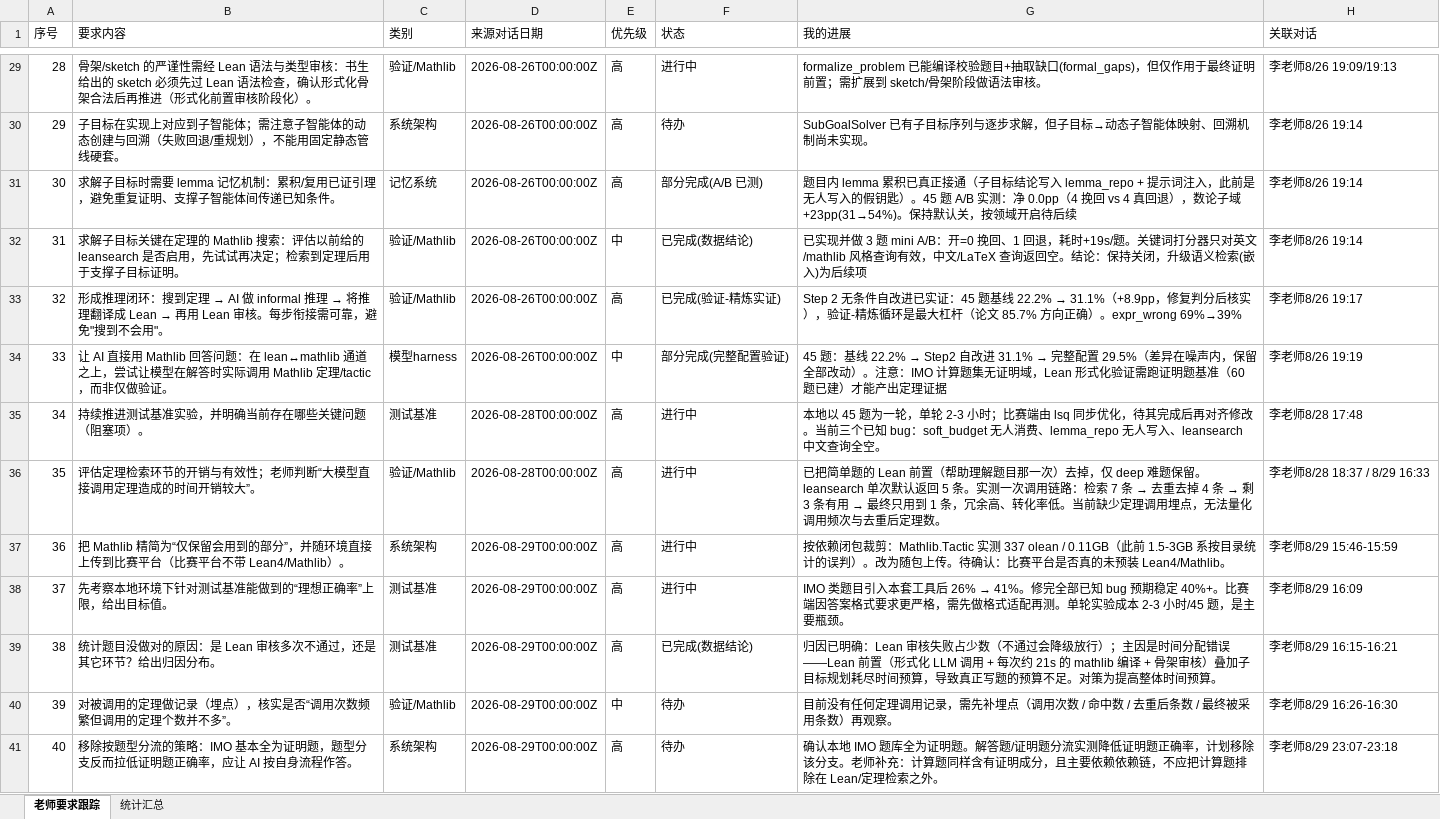
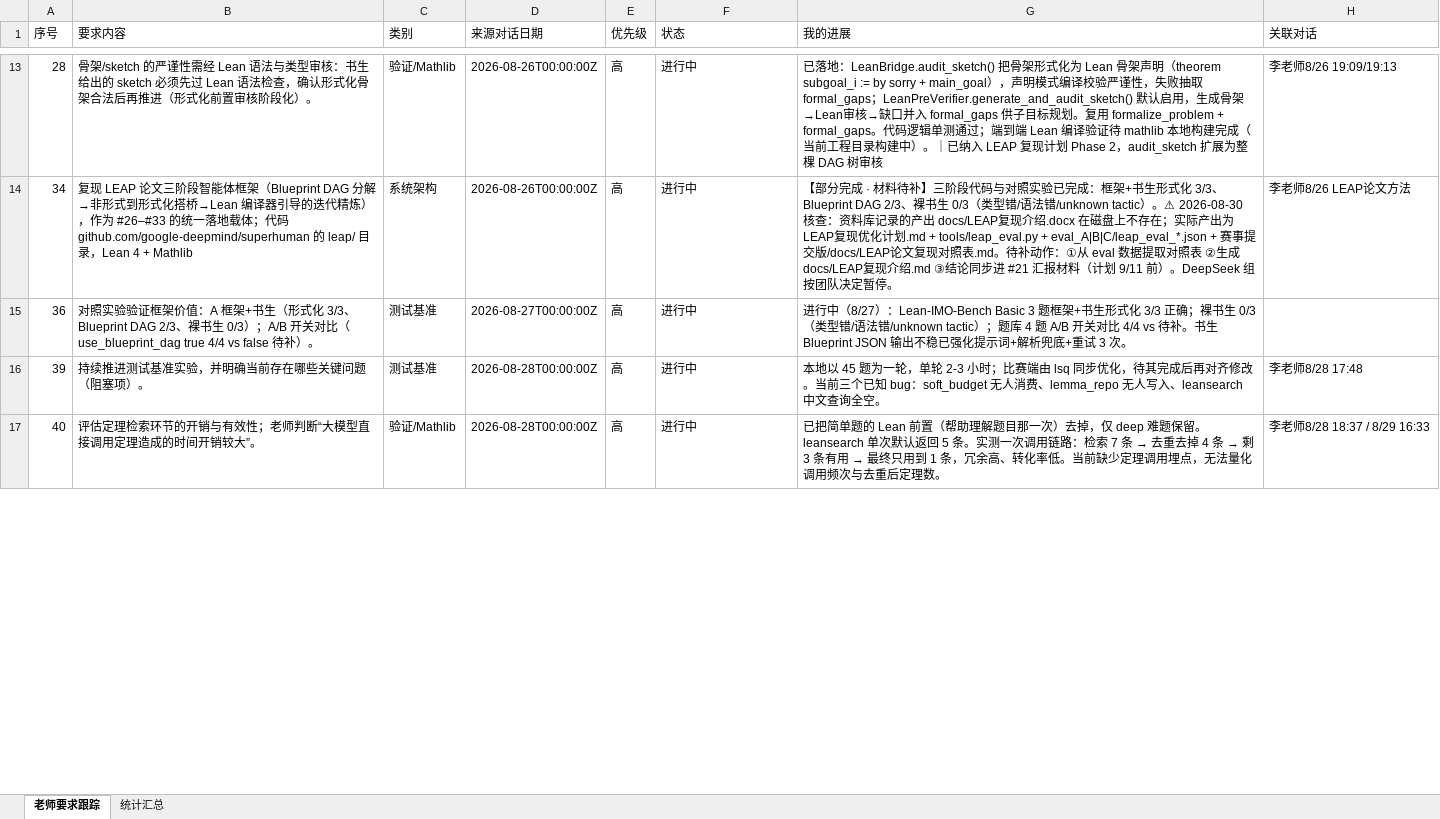
Before and after one commit to Molight1007/math-ai-evaluator, an Excel workbook: 老师要求跟踪-资料库表格.xlsx, sheet 老师要求跟踪, drawn as a sheet; only a part is shown, gaps mark what is left out; values as stored, in another font and other column widths than the file's, no cell formats; removed rows and columns are numbered as before the commit, all else as after; the diff covers the shown part only; the diff names each change by its address in the sheet, - before the commit and + after, or states it on an @@ line.

```diff
--- a/老师要求跟踪-资料库表格.xlsx (sheet 老师要求跟踪)
+++ b/老师要求跟踪-资料库表格.xlsx (sheet 老师要求跟踪)
-G13 (我的进展): formalize_problem 已能编译校验题目+抽取缺口(formal_gaps)，但仅作用于最终证明前置；需扩展到 sketch/骨架阶段做语法审核。
+G13 (我的进展): 已落地：LeanBridge.audit_sketch() 把骨架形式化为 Lean 骨架声明（theorem subgoal_i := by sorry + main_goal），声明模式编译校验严谨性，失败抽取 formal_gaps；LeanPreVerifier.generate_and_audit_sketch() 默认启用，生成骨架→Lean审核→缺口并入 formal_gaps 供子目标规划。复用 formalize_problem + formal_gaps。代码逻辑单测通过；端到端 Lean 编译验证待 mathlib 本地构建完成（当前工程目录构建中）。｜已纳入 LEAP 复现计划 Phase 2，audit_sketch 扩展为整棵 DAG 树审核
-row 30: 29 | 子目标在实现上对应到子智能体；需注意子智能体的动态创建与回溯（失败回退/重规划），不能用固定静态管线硬套。 | 系统架构 | 2026-08-26T00:00:00Z | 高 | 待办 | SubGoalSolver 已有子目标序列与逐步求解，但子目标→动态子智能体映射、回溯机制尚未实现。 | 李老师8/26 19:14
-row 31: 30 | 求解子目标时需要 lemma 记忆机制：累积/复用已证引理，避免重复证明、支撑子智能体间传递已知条件。 | 记忆系统 | 2026-08-26T00:00:00Z | 高 | 部分完成(A/B 已测) | 题目内 lemma 累积已真正接通（子目标结论写入 lemma_repo + 提示词注入，此前是无人写入的假钥匙）。45 题 A/B 实测：净 0.0pp（4 挽回 vs 4 真回退），数论子域 +23pp(31→54%)。保持默认关，按领域开启待后续 | 李老师8/26 19:14
-row 32: 31 | 求解子目标关键在定理的 Mathlib 搜索：评估以前给的 leansearch 是否启用，先试试再决定；检索到定理后用于支撑子目标证明。 | 验证/Mathlib | 2026-08-26T00:00:00Z | 中 | 已完成(数据结论) | 已实现并做 3 题 mini A/B：开=0 挽回、1 回退，耗时+19s/题。关键词打分器只对英文/mathlib 风格查询有效，中文/LaTeX 查询返回空。结论：保持关闭，升级语义检索(嵌入)为后续项 | 李老师8/26 19:14
-row 33: 32 | 形成推理闭环：搜到定理 → AI 做 informal 推理 → 将推理翻译成 Lean → 再用 Lean 审核。每步衔接需可靠，避免"搜到不会用"。 | 验证/Mathlib | 2026-08-26T00:00:00Z | 高 | 已完成(验证-精炼实证) | Step 2 无条件自改进已实证：45 题基线 22.2% → 31.1%（+8.9pp，修复判分后核实），验证-精炼循环是最大杠杆（论文 85.7% 方向正确）。expr_wrong 69%→39% | 李老师8/26 19:17
-row 34: 33 | 让 AI 直接用 Mathlib 回答问题：在 lean↔mathlib 通道之上，尝试让模型在解答时实际调用 Mathlib 定理/tactic，而非仅做验证。 | 模型harness | 2026-08-26T00:00:00Z | 中 | 部分完成(完整配置验证) | 45 题：基线 22.2% → Step2 自改进 31.1% → 完整配置 29.5%（差异在噪声内，保留全部改动）。注意：IMO 计算题集无证明域，Lean 形式化验证需跑证明题基准（60 题已建）才能产出定理证据 | 李老师8/26 19:19
-B14 (要求内容): 持续推进测试基准实验，并明确当前存在哪些关键问题（阻塞项）。
+B14 (要求内容): 复现 LEAP 论文三阶段智能体框架（Blueprint DAG 分解→非形式到形式化搭桥→Lean 编译器引导的迭代精炼），作为 #26–#33 的统一落地载体；代码 github.com/google-deepmind/superhuman 的 leap/ 目录，Lean 4 + Mathlib
-C14 (类别): 测试基准
+C14 (类别): 系统架构
-D14 (来源对话日期): 2026-08-28T00:00:00Z
+D14 (来源对话日期): 2026-08-26T00:00:00Z
-G14 (我的进展): 本地以 45 题为一轮，单轮 2-3 小时；比赛端由 lsq 同步优化，待其完成后再对齐修改。当前三个已知 bug：soft_budget 无人消费、lemma_repo 无人写入、leansearch 中文查询全空。
+G14 (我的进展): 【部分完成 · 材料待补】三阶段代码与对照实验已完成：框架+书生形式化 3/3、Blueprint DAG 2/3、裸书生 0/3（类型错/语法错/unknown tactic）。⚠ 2026-08-30 核查：资料库记录的产出 docs/LEAP复现介绍.docx 在磁盘上不存在；实际产出为 LEAP复现优化计划.md + tools/leap_eval.py + eval_A|B|C/leap_eval_*.json + 赛事提交版/docs/LEAP论文复现对照表.md。待补动作：①从 eval 数据提取对照表 ②生成 docs/LEAP复现介绍.md ③结论同步进 #21 汇报材料（计划 9/11 前）。DeepSeek 组按团队决定暂停。
-H14 (关联对话): 李老师8/28 17:48
+H14 (关联对话): 李老师8/26 LEAP论文方法
-row 36: 35 | 评估定理检索环节的开销与有效性；老师判断“大模型直接调用定理造成的时间开销较大”。 | 验证/Mathlib | 2026-08-28T00:00:00Z | 高 | 进行中 | 已把简单题的 Lean 前置（帮助理解题目那一次）去掉，仅 deep 难题保留。leansearch 单次默认返回 5 条。实测一次调用链路：检索 7 条 → 去重去掉 4 条 → 剩 3 条有用 → 最终只用到 1 条，冗余高、转化率低。当前缺少定理调用埋点，无法量化调用频次与去重后定理数。 | 李老师8/28 18:37 / 8/29 16:33
-B15 (要求内容): 把 Mathlib 精简为“仅保留会用到的部分”，并随环境直接上传到比赛平台（比赛平台不带 Lean4/Mathlib）。
+B15 (要求内容): 对照实验验证框架价值：A 框架+书生（形式化 3/3、Blueprint DAG 2/3、裸书生 0/3）；A/B 开关对比（use_blueprint_dag true 4/4 vs false 待补）。
-C15 (类别): 系统架构
+C15 (类别): 测试基准
-D15 (来源对话日期): 2026-08-29T00:00:00Z
+D15 (来源对话日期): 2026-08-27T00:00:00Z
-G15 (我的进展): 按依赖闭包裁剪：Mathlib.Tactic 实测 337 olean / 0.11GB（此前 1.5-3GB 系按目录统计的误判）。改为随包上传。待确认：比赛平台是否真的未预装 Lean4/Mathlib。
+G15 (我的进展): 进行中（8/27）：Lean-IMO-Bench Basic 3 题框架+书生形式化 3/3 正确；裸书生 0/3（类型错/语法错/unknown tactic）；题库 4 题 A/B 开关对比 4/4 vs 待补。书生 Blueprint JSON 输出不稳已强化提示词+解析兜底+重试 3 次。
-H15 (关联对话): 李老师8/29 15:46-15:59
+H15 (关联对话): (empty)
-row 38: 37 | 先考察本地环境下针对测试基准能做到的“理想正确率”上限，给出目标值。 | 测试基准 | 2026-08-29T00:00:00Z | 高 | 进行中 | IMO 类题目引入本套工具后 26% → 41%。修完全部已知 bug 预期稳定 40%+。比赛端因答案格式要求更严格，需先做格式适配再测。单轮实验成本 2-3 小时/45 题，是主要瓶颈。 | 李老师8/29 16:09
-row 39: 38 | 统计题目没做对的原因：是 Lean 审核多次不通过，还是其它环节？给出归因分布。 | 测试基准 | 2026-08-29T00:00:00Z | 高 | 已完成(数据结论) | 归因已明确：Lean 审核失败占少数（不通过会降级放行）；主因是时间分配错误——Lean 前置（形式化 LLM 调用 + 每次约 21s 的 mathlib 编译 + 骨架审核）叠加子目标规划耗尽时间预算，导致真正写题的预算不足。对策为提高整体时间预算。 | 李老师8/29 16:15-16:21
-B16 (要求内容): 对被调用的定理做记录（埋点），核实是否“调用次数频繁但调用的定理个数并不多”。
+B16 (要求内容): 持续推进测试基准实验，并明确当前存在哪些关键问题（阻塞项）。
-C16 (类别): 验证/Mathlib
+C16 (类别): 测试基准
-D16:D17 (来源对话日期): 2026-08-29T00:00:00Z
+D16:D17 (来源对话日期): 2026-08-28T00:00:00Z
-E16 (优先级): 中
+E16 (优先级): 高
-F16:F17 (状态): 待办
+F16:F17 (状态): 进行中
-G16 (我的进展): 目前没有任何定理调用记录，需先补埋点（调用次数 / 命中数 / 去重后条数 / 最终被采用条数）再观察。
+G16 (我的进展): 本地以 45 题为一轮，单轮 2-3 小时；比赛端由 lsq 同步优化，待其完成后再对齐修改。当前三个已知 bug：soft_budget 无人消费、lemma_repo 无人写入、leansearch 中文查询全空。
-H16 (关联对话): 李老师8/29 16:26-16:30
+H16 (关联对话): 李老师8/28 17:48
-B17 (要求内容): 移除按题型分流的策略：IMO 基本全为证明题，题型分支反而拉低证明题正确率，应让 AI 按自身流程作答。
+B17 (要求内容): 评估定理检索环节的开销与有效性；老师判断“大模型直接调用定理造成的时间开销较大”。
-C17 (类别): 系统架构
+C17 (类别): 验证/Mathlib
@@ G17 (我的进展): 确认本地 IMO 题库全为证明题。解答题/证明题分流实测降低证明题正确率，计划移除该分支。老师补充：计算题同样含有证明成分，且主要依赖依赖链，不应把计算题排除在 Lean/定理检索之外。 → 已把简单题的 Lean 前置（帮助理解题目那一次）去掉，仅 deep 难题保留。leansearch 单次默认返回 5 条。实测一次调用链路：检索 7 条 → 去重去掉 4 条 → 剩 3 条有用 → 最终只用到 1 条，冗余高、转化率低。当前缺少定理调用埋点，无法量化调用频次与去重后定理数。 @@
-H17 (关联对话): 李老师8/29 23:07-23:18
+H17 (关联对话): 李老师8/28 18:37 / 8/29 16:33
```
Also changed, not shown: 3 added rows, 17 removed rows and 14 edited cells elsewhere in this sheet, sheet 统计汇总, cell formats, 1 other file.
